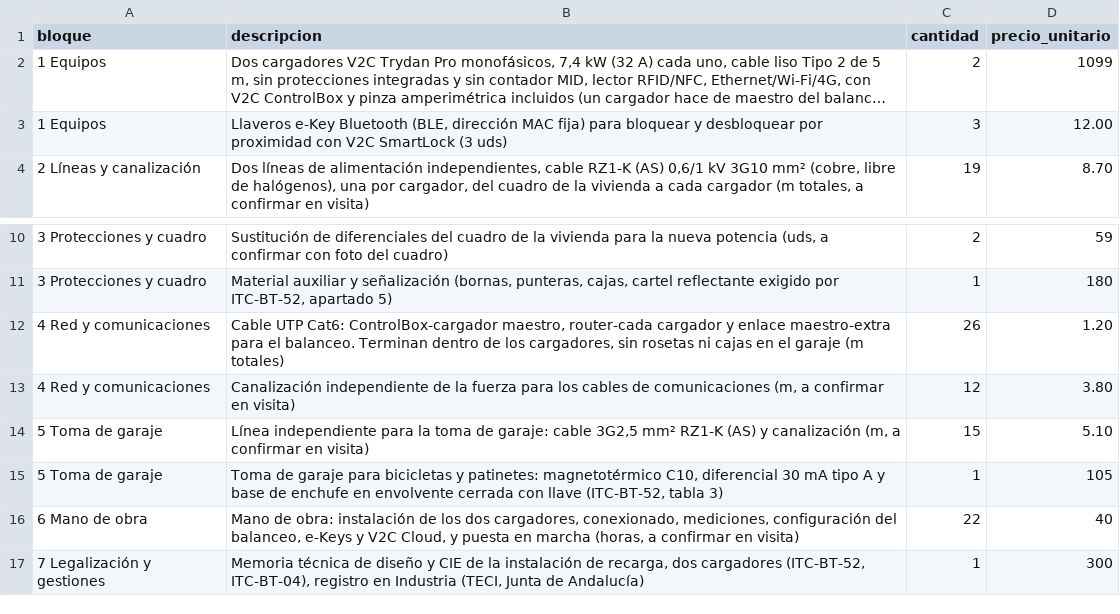
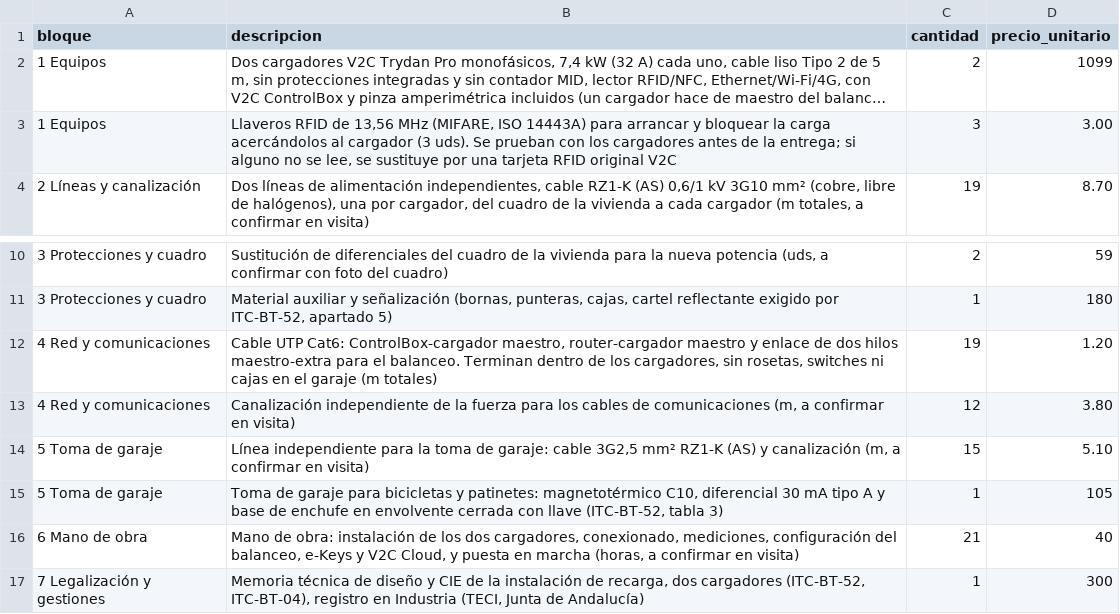
Before and after one commit to saniaspain-afk/Claude, a CSV file: lineas_stel_order_trydan_v6.csv (was lineas_stel_order_trydan_v5.csv), drawn as a sheet; only a part is shown, gaps mark what is left out; long unchanged cells end in …; the diff names each change by its address in the sheet, - before the commit and + after, or states it on an @@ line.

```diff
--- a/lineas_stel_order_trydan_v5.csv
+++ b/lineas_stel_order_trydan_v6.csv
-B3 (descripcion): Llaveros e-Key Bluetooth (BLE, dirección MAC fija) para bloquear y desbloquear por proximidad con V2C SmartLock (3 uds)
+B3 (descripcion): Llaveros RFID de 13,56 MHz (MIFARE, ISO 14443A) para arrancar y bloquear la carga acercándolos al cargador (3 uds). Se prueban con los cargadores antes de la entrega; si alguno no se lee, se sustituye por una tarjeta RFID original V2C
-D3 (precio_unitario): 12.00
+D3 (precio_unitario): 3.00
-B12 (descripcion): …ControlBox-cargador maestro, router-cada cargador y enlace maestro-extra para el balanceo. Terminan dentro de los cargadores, sin rosetas ni cajas…
+B12 (descripcion): …ControlBox-cargador maestro, router-cargador maestro y enlace de dos hilos maestro-extra para el balanceo. Terminan dentro de los cargadores, sin rosetas, switches ni cajas…
-C12 (cantidad): 26
+C12 (cantidad): 19
-C16 (cantidad): 22
+C16 (cantidad): 21
```
Also changed, not shown: 6 other files.
